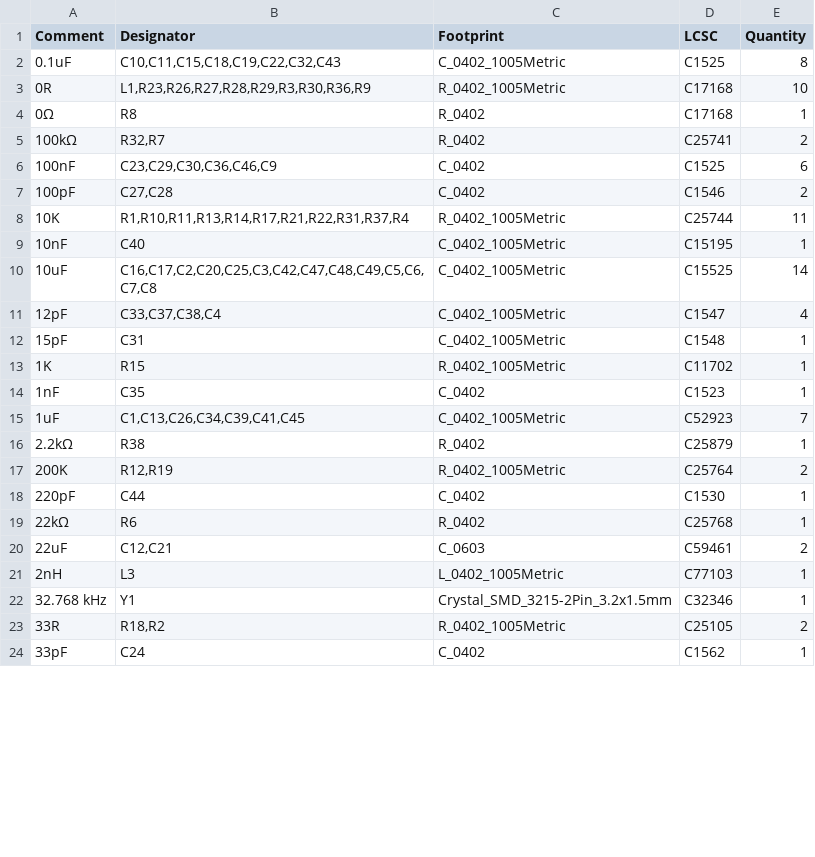
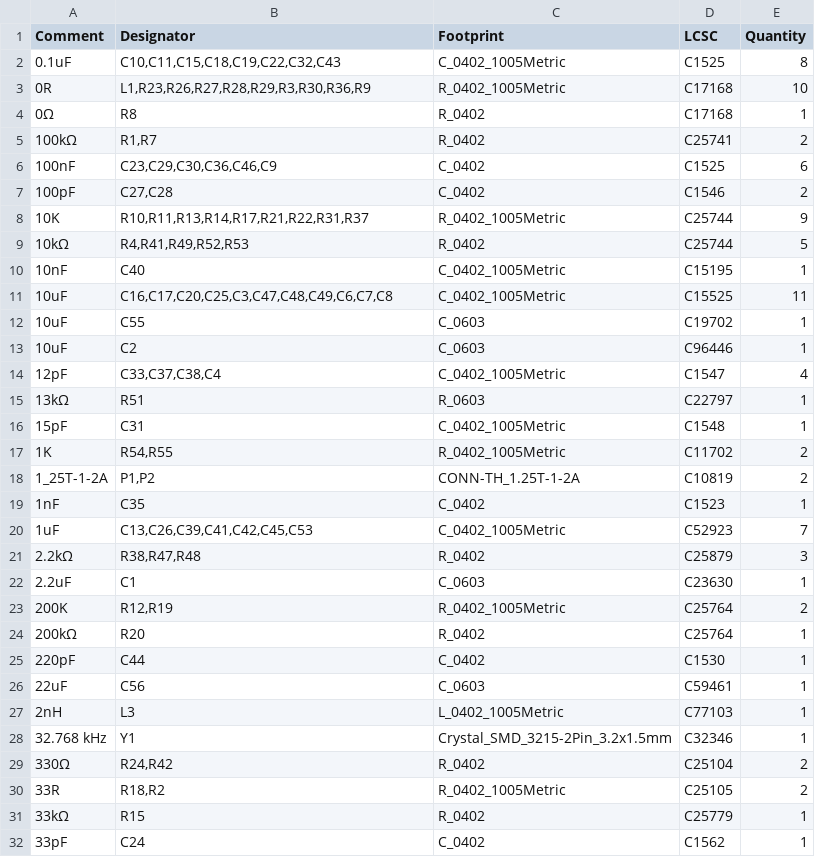
Before and after one commit to indoor-industry/Mercurio-RevB, a CSV file: jlcpcb/production_files/BOM-LoRa-device.csv, drawn as a sheet; only a part is shown; the diff covers the shown part only.

```diff
--- a/jlcpcb/production_files/BOM-LoRa-device.csv
+++ b/jlcpcb/production_files/BOM-LoRa-device.csv
@@ -4,21 +4,29 @@ Comment,Designator,Footprint,LCSC,Quantity
 0Ω,R8,R_0402,C17168,1
-100kΩ,"R32,R7",R_0402,C25741,2
+100kΩ,"R1,R7",R_0402,C25741,2
 100nF,"C23,C29,C30,C36,C46,C9",C_0402,C1525,6
 100pF,"C27,C28",C_0402,C1546,2
-10K,"R1,R10,R11,R13,R14,R17,R21,R22,R31,R37,R4",R_0402_1005Metric,C25744,11
+10K,"R10,R11,R13,R14,R17,R21,R22,R31,R37",R_0402_1005Metric,C25744,9
+10kΩ,"R4,R41,R49,R52,R53",R_0402,C25744,5
 10nF,C40,C_0402_1005Metric,C15195,1
-10uF,"C16,C17,C2,C20,C25,C3,C42,C47,C48,C49,C5,C6,C7,C8",C_0402_1005Metric,C15525,14
+10uF,"C16,C17,C20,C25,C3,C47,C48,C49,C6,C7,C8",C_0402_1005Metric,C15525,11
+10uF,C55,C_0603,C19702,1
+10uF,C2,C_0603,C96446,1
 12pF,"C33,C37,C38,C4",C_0402_1005Metric,C1547,4
+13kΩ,R51,R_0603,C22797,1
 15pF,C31,C_0402_1005Metric,C1548,1
-1K,R15,R_0402_1005Metric,C11702,1
+1K,"R54,R55",R_0402_1005Metric,C11702,2
+1_25T-1-2A,"P1,P2",CONN-TH_1.25T-1-2A,C10819,2
 1nF,C35,C_0402,C1523,1
-1uF,"C1,C13,C26,C34,C39,C41,C45",C_0402_1005Metric,C52923,7
-2.2kΩ,R38,R_0402,C25879,1
+1uF,"C13,C26,C39,C41,C42,C45,C53",C_0402_1005Metric,C52923,7
+2.2kΩ,"R38,R47,R48",R_0402,C25879,3
+2.2uF,C1,C_0603,C23630,1
 200K,"R12,R19",R_0402_1005Metric,C25764,2
+200kΩ,R20,R_0402,C25764,1
 220pF,C44,C_0402,C1530,1
-22kΩ,R6,R_0402,C25768,1
-22uF,"C12,C21",C_0603,C59461,2
+22uF,C56,C_0603,C59461,1
 2nH,L3,L_0402_1005Metric,C77103,1
 32.768 kHz,Y1,Crystal_SMD_3215-2Pin_3.2x1.5mm,C32346,1
+330Ω,"R24,R42",R_0402,C25104,2
 33R,"R18,R2",R_0402_1005Metric,C25105,2
+33kΩ,R15,R_0402,C25779,1
 33pF,C24,C_0402,C1562,1
```
Also changed, not shown: 11 added rows, 13 removed rows and 16 edited cells elsewhere in this file, jlcpcb/production_files/CPL-LoRa-device.csv, 33 other files.
